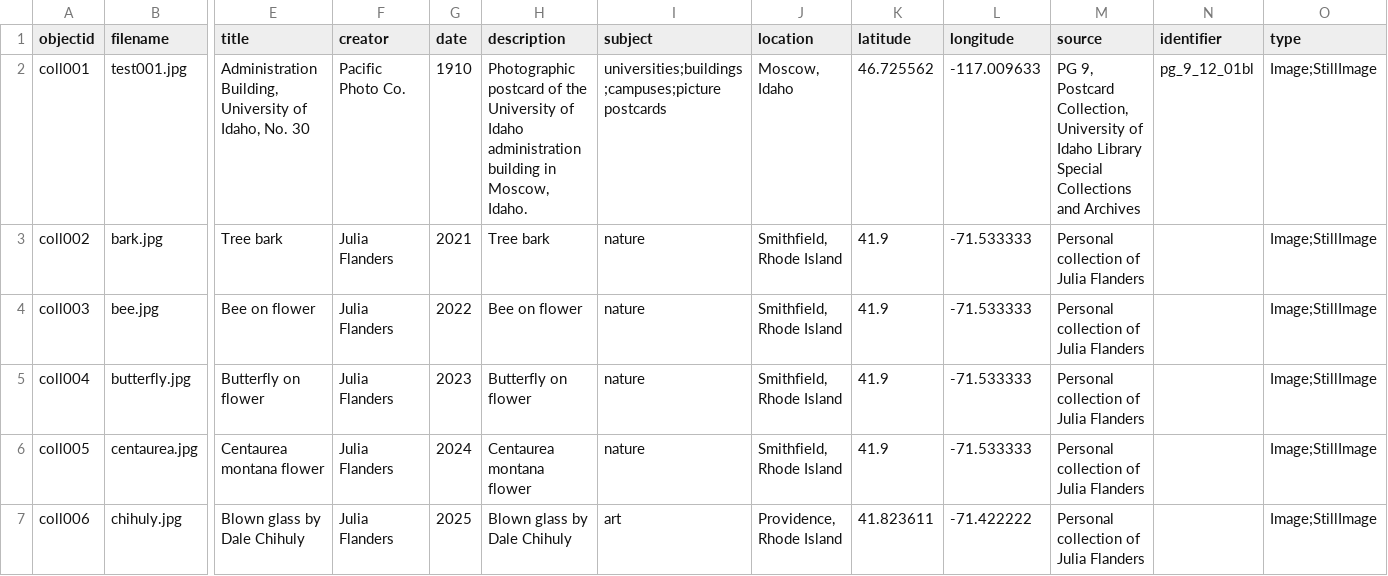
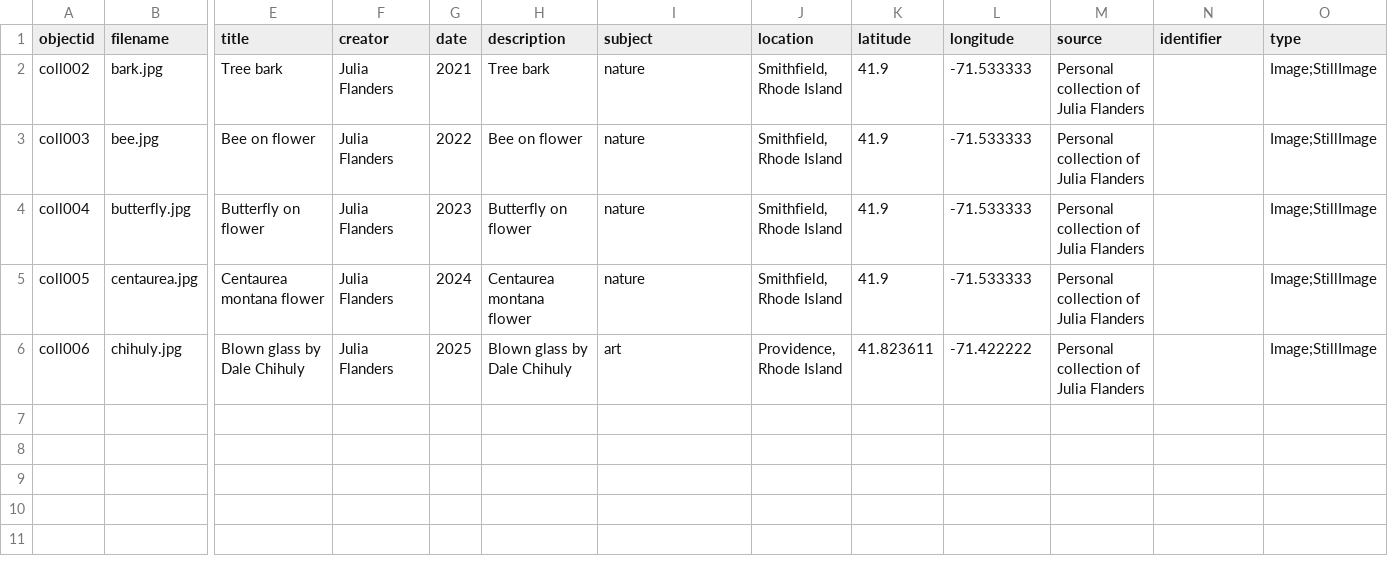
Before and after one commit to juliaflanders/collectionbuilder-gh, a CSV file: _data/metadata-template.csv, drawn as a sheet; only a part is shown, gaps mark what is left out; rows hold the shown columns only; the diff names each change by its address in the sheet, - before the commit and + after, or states it on an @@ line.

Commit message:
Deleted test record from metadata file

```diff
--- a/_data/metadata-template.csv
+++ b/_data/metadata-template.csv
-row 2: coll001 | test001.jpg | Administration Building, University of Idaho, No. 30 | Pacific Photo Co. | 1910 | Photographic postcard of the University of Idaho administration building in Moscow, Idaho. | universities;buildings;campuses;picture postcards | Moscow, Idaho | 46.725562 | -117.009633 | PG 9, Postcard Collection, University of Idaho Library Special Collections and Archives | pg_9_12_01bl | Image;StillImage
```
